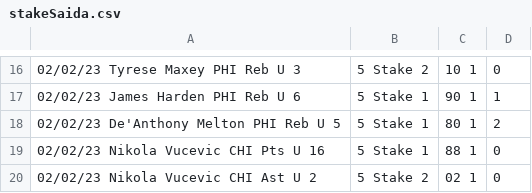
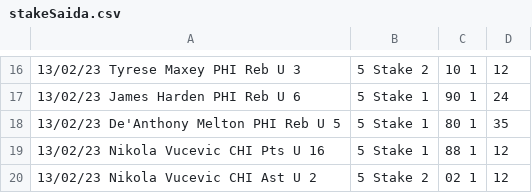
Before and after one commit to tioguil/ScrapingBets, a CSV file: saida/stakeSaida.csv, drawn as a sheet; only a part is shown, gaps mark what is left out; the diff covers the shown part only.

```diff
--- a/saida/stakeSaida.csv
+++ b/saida/stakeSaida.csv
@@ -16,5 +16,5 @@
-02/02/23	Tyrese Maxey	PHI	Reb	U	3,5	Stake	2,10	1,0
-02/02/23	James Harden	PHI	Reb	U	6,5	Stake	1,90	1,1
-02/02/23	De'Anthony Melton	PHI	Reb	U	5,5	Stake	1,80	1,2
-02/02/23	Nikola Vucevic	CHI	Pts	U	16,5	Stake	1,88	1,0
-02/02/23	Nikola Vucevic	CHI	Ast	U	2,5	Stake	2,02	1,0
+13/02/23	Tyrese Maxey	PHI	Reb	U	3,5	Stake	2,10	1,12
+13/02/23	James Harden	PHI	Reb	U	6,5	Stake	1,90	1,24
+13/02/23	De'Anthony Melton	PHI	Reb	U	5,5	Stake	1,80	1,35
+13/02/23	Nikola Vucevic	CHI	Pts	U	16,5	Stake	1,88	1,12
+13/02/23	Nikola Vucevic	CHI	Ast	U	2,5	Stake	2,02	1,12
```
Also changed, not shown: 1 added row, 1 removed row and 34 edited cells elsewhere in this file, saida/bet365Saida.csv, saida/bet365SaidaResult.csv, 9 other files.
